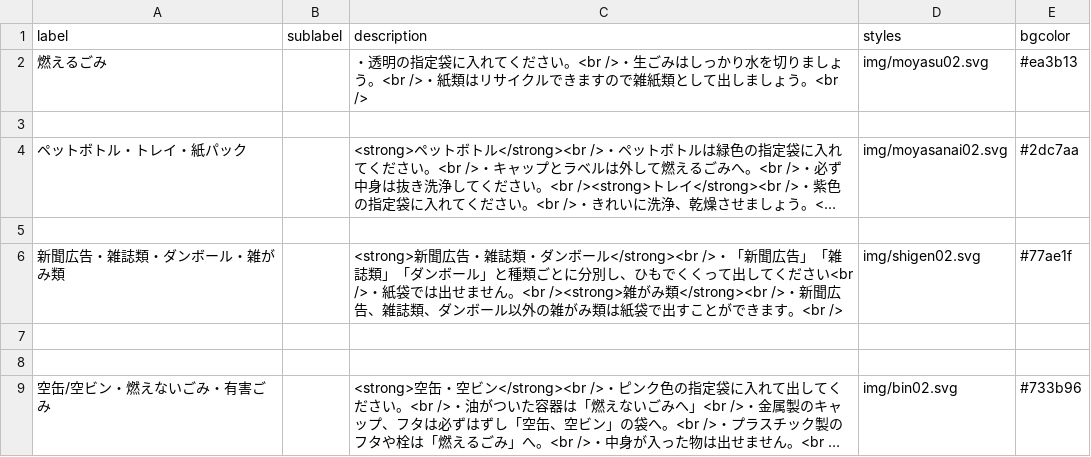
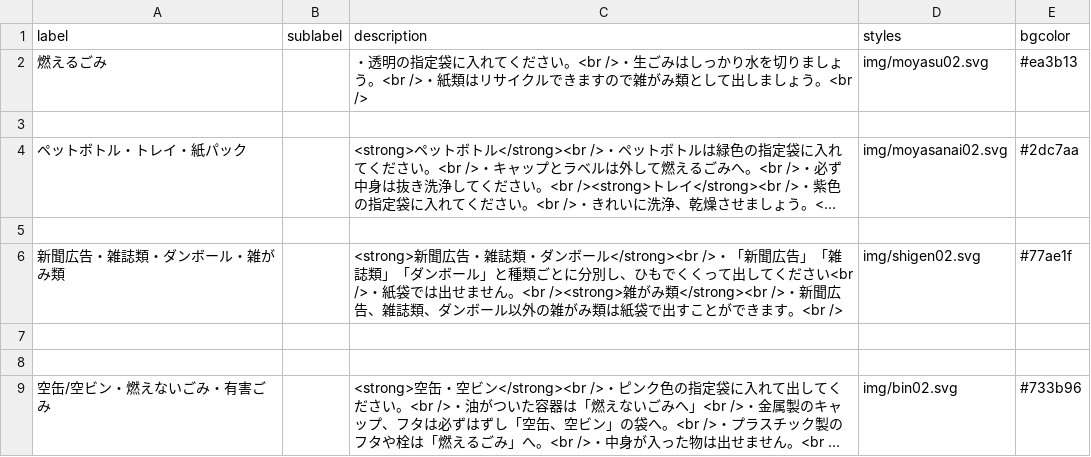
Before and after one commit to codeforsaga/5374_2, a CSV file: data/description.csv, drawn as a sheet; long unchanged cells end in ….

Commit message:
Update description.csv
文字修正

```diff
--- a/data/description.csv
+++ b/data/description.csv
@@ -1,3 +1,3 @@
 label,sublabel,description,styles,bgcolor
-燃えるごみ,,・透明の指定袋に入れてください。<br />・生ごみはしっかり水を切りましょう。<br />・紙類はリサイクルできますので雑紙類として出しましょう。<br />,img/moyasu02.svg,#ea3b13
+燃えるごみ,,・透明の指定袋に入れてください。<br />・生ごみはしっかり水を切りましょう。<br />・紙類はリサイクルできますので雑がみ類として出しましょう。<br />,img/moyasu02.svg,#ea3b13
 
```
